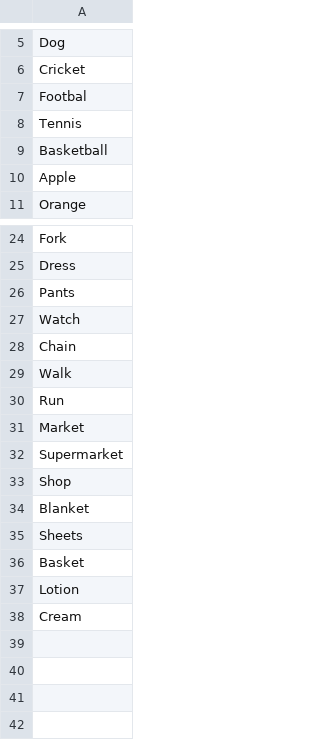
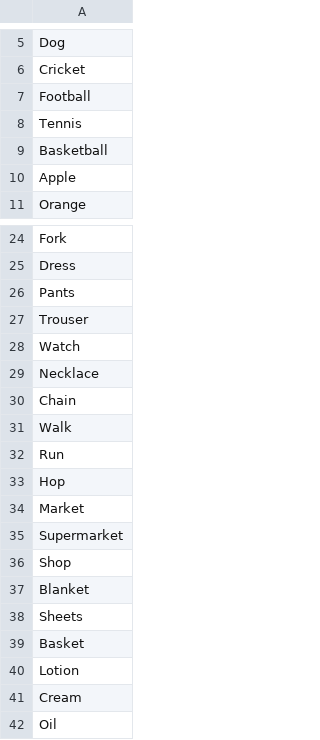
Before and after one commit to Mar-Issah/langChain_apps, a CSV file: myData.csv, drawn as a sheet; only a part is shown, gaps mark what is left out.

```diff
--- a/myData.csv
+++ b/myData.csv
@@ -6,3 +6,3 @@ Dog
 Cricket
-Footbal
+Football
 Tennis
@@ -26,3 +26,5 @@ Dress
 Pants
+Trouser
 Watch
+Necklace
 Chain
@@ -30,2 +32,3 @@ Walk
 Run
+Hop
 Market
@@ -38 +41,2 @@ Lotion
 Cream
+Oil
```
Also changed, not shown: 2 other files.
